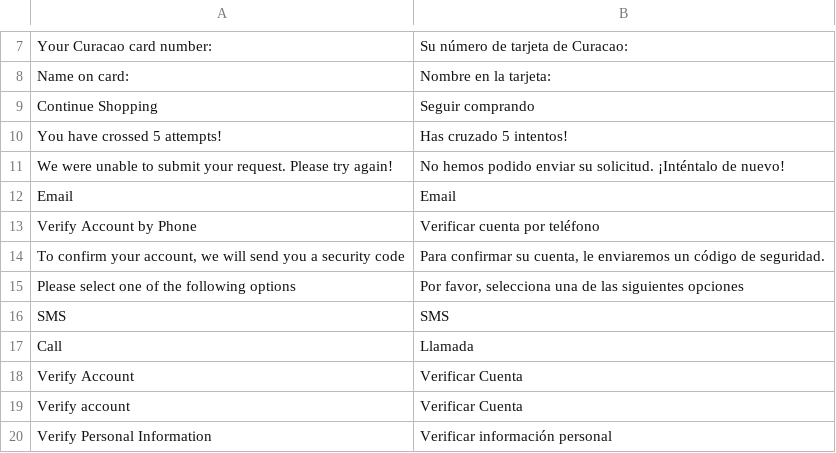
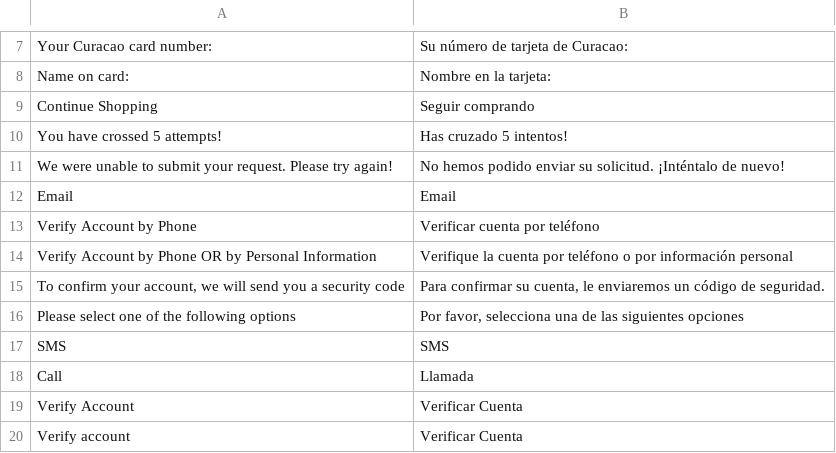
Before and after one commit to hanghua2017/icuracao-dev, a CSV file: app/code/Dyode/Linkaccount/i18n/es_ES.csv, drawn as a sheet; only a part is shown, gaps mark what is left out; the shorter side is filled out with more unchanged rows; the diff names each change by its address in the sheet, - before the commit and + after, or states it on an @@ line.

```diff
--- a/app/code/Dyode/Linkaccount/i18n/es_ES.csv
+++ b/app/code/Dyode/Linkaccount/i18n/es_ES.csv
+row 14: Verify Account by Phone OR by Personal Information | Verifique la cuenta por teléfono o por información personal
```
Also changed, not shown: app/design/frontend/Dyode/curacao/i18n/es_ES.csv, app/i18n/Spanish/es_ES/es_ES.csv, 2 other files.
